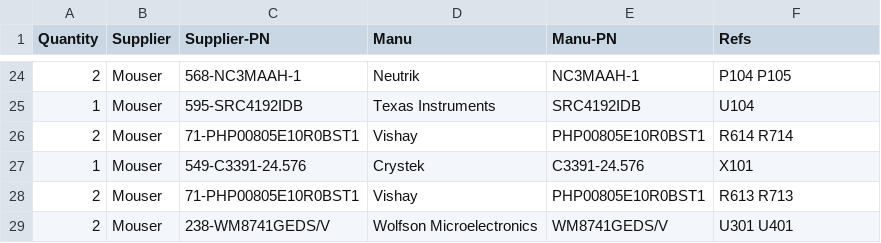
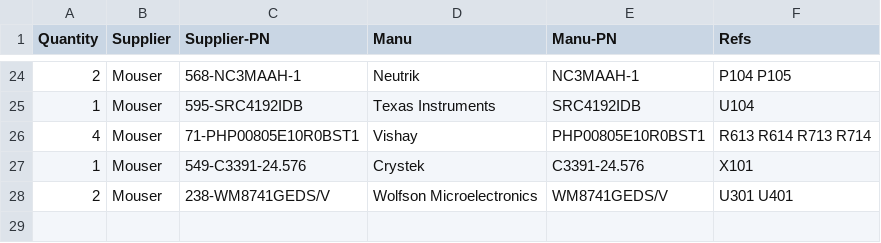
Before and after one commit to mgosselin/mStereo2, a CSV file: projects/bom/mStereo2.csv, drawn as a sheet; only a part is shown, gaps mark what is left out.

Commit message:
fix repeated line entry in BOM

```diff
--- a/projects/bom/mStereo2.csv
+++ b/projects/bom/mStereo2.csv
@@ -25,5 +25,4 @@
 1,Mouser,595-SRC4192IDB,Texas Instruments,SRC4192IDB,U104
-2,Mouser,71-PHP00805E10R0BST1 ,Vishay,PHP00805E10R0BST1,R614 R714
+4,Mouser,71-PHP00805E10R0BST1 ,Vishay,PHP00805E10R0BST1,R613 R614 R713 R714
 1,Mouser,549-C3391-24.576,Crystek,C3391-24.576,X101
-2,Mouser,71-PHP00805E10R0BST1,Vishay,PHP00805E10R0BST1,R613 R713
 2,Mouser,238-WM8741GEDS/V,Wolfson Microelectronics,WM8741GEDS/V,U301 U401
```
Also changed, not shown: 1 other file.
